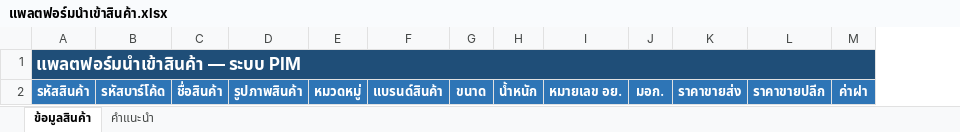
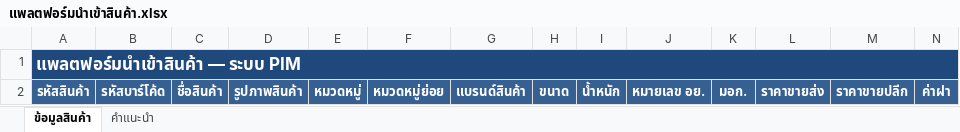
Before and after one commit to earth-pixel/PIM-system, an Excel workbook: public/แพลตฟอร์มนำเข้าสินค้า.xlsx, sheet ข้อมูลสินค้า, drawn as a sheet; only a part is shown; values as stored, in another font and other column widths than the file's, no borders; addresses are those after the commit; the diff covers the shown part only; the diff names each change by its address in the sheet, - before the commit and + after, or states it on an @@ line.

```diff
--- a/public/แพลตฟอร์มนำเข้าสินค้า.xlsx (sheet ข้อมูลสินค้า)
+++ b/public/แพลตฟอร์มนำเข้าสินค้า.xlsx (sheet ข้อมูลสินค้า)
+column F, row 2: หมวดหมู่ย่อย
-B1:E1 fill: none
+B1:E1 fill: #1F497D
-G1:N1 fill: none
+G1:N1 fill: #1F497D
-A2:E2 fill: #2E75B6
+A2:E2 fill: #366092
-G2:N2 fill: #2E75B6
+G2:N2 fill: #366092
```
Also changed, not shown: cell formats elsewhere in this sheet, sheet คำแนะนำ, 45 other files.
